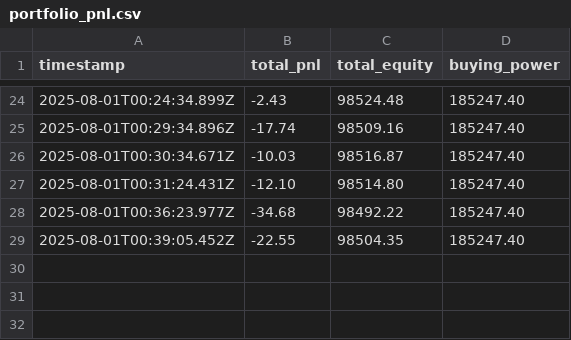
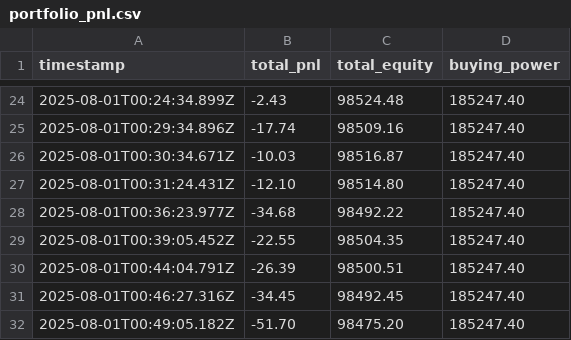
Before and after one commit to robertcprice/SE-Slayer-Paul, a CSV file: logs/portfolio_pnl.csv, drawn as a sheet; only a part is shown, gaps mark what is left out; the diff names each change by its address in the sheet, - before the commit and + after, or states it on an @@ line.

```diff
--- a/logs/portfolio_pnl.csv
+++ b/logs/portfolio_pnl.csv
+row 30: 2025-08-01T00:44:04.791Z | -26.39 | 98500.51 | 185247.40
+row 31: 2025-08-01T00:46:27.316Z | -34.45 | 98492.45 | 185247.40
+row 32: 2025-08-01T00:49:05.182Z | -51.70 | 98475.20 | 185247.40
```
Also changed, not shown: 4 other files.
